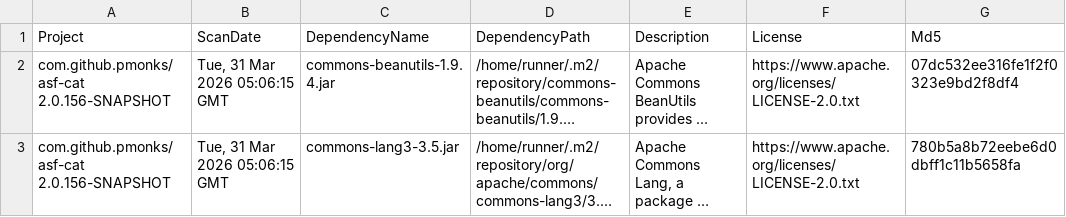
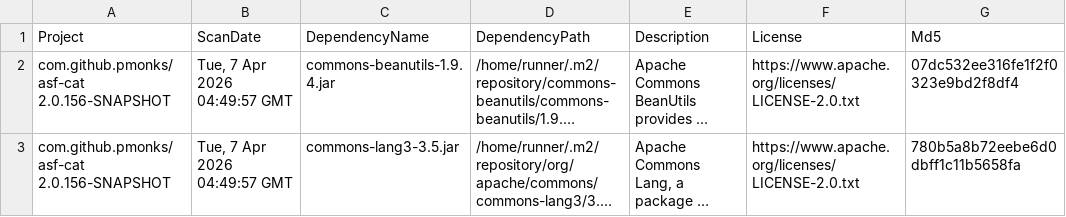
Before and after one commit to pmonks/asf-cat, a CSV file: nvd/dependency-check-report.csv, drawn as a sheet; only a part is shown; long unchanged cells end in …; the diff names each change by its address in the sheet, - before the commit and + after, or states it on an @@ line.

```diff
--- a/nvd/dependency-check-report.csv
+++ b/nvd/dependency-check-report.csv
-B2:B3 (ScanDate): Tue, 31 Mar 2026 05:06:15 GMT
+B2:B3 (ScanDate): Tue, 7 Apr 2026 04:49:57 GMT
```
Also changed, not shown: 8 other files.
